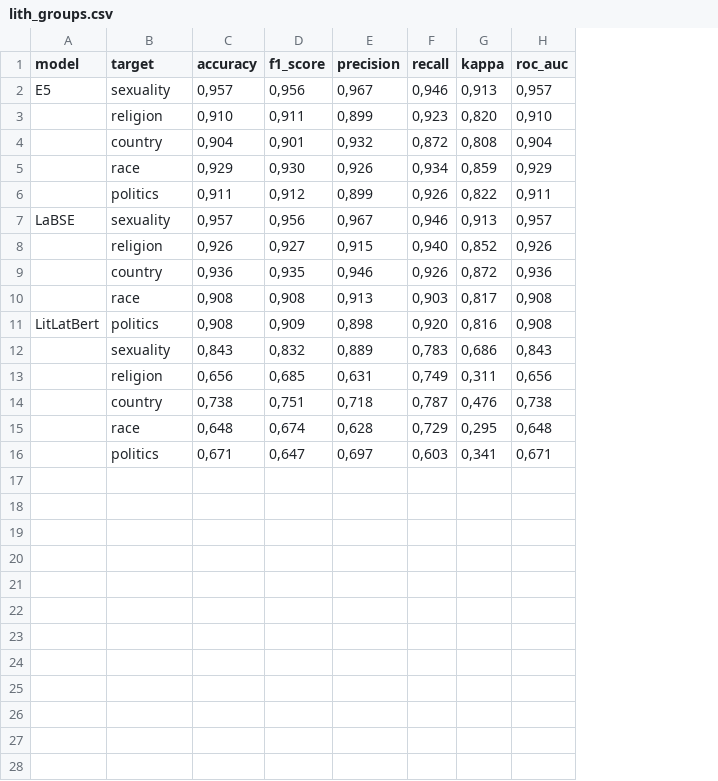
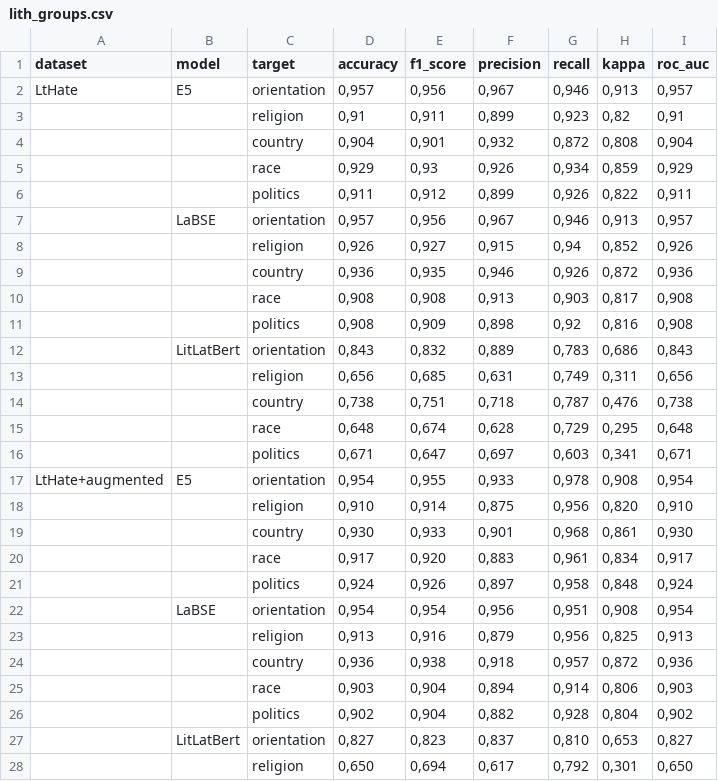
Before and after one commit to paudan/hate-speech-multi, a CSV file: perf/lith_groups.csv, drawn as a sheet; only a part is shown; addresses are those after the commit; the diff covers the shown part only; the diff names each change by its address in the sheet, - before the commit and + after, or states it on an @@ line.

```diff
--- a/perf/lith_groups.csv
+++ b/perf/lith_groups.csv
+column A (dataset), row 2: LtHate
-C2 (target): sexuality
+C2 (target): orientation
-D3 (accuracy): 0,910
+D3 (accuracy): 0,91
-H3 (kappa): 0,820
+H3 (kappa): 0,82
-I3 (roc_auc): 0,910
+I3 (roc_auc): 0,91
-E5 (f1_score): 0,930
+E5 (f1_score): 0,93
-C7 (target): sexuality
+C7 (target): orientation
-G8 (recall): 0,940
+G8 (recall): 0,94
-B11 (model): LitLatBert
+B11 (model): (empty)
-G11 (recall): 0,920
+G11 (recall): 0,92
-B12 (model): (empty)
+B12 (model): LitLatBert
-C12 (target): sexuality
+C12 (target): orientation
+row 17: LtHate+augmented | E5 | orientation | 0,954 | 0,955 | 0,933 | 0,978 | 0,908 | 0,954
+row 18:  |  | religion | 0,910 | 0,914 | 0,875 | 0,956 | 0,820 | 0,910
+row 19:  |  | country | 0,930 | 0,933 | 0,901 | 0,968 | 0,861 | 0,930
+row 20:  |  | race | 0,917 | 0,920 | 0,883 | 0,961 | 0,834 | 0,917
+row 21:  |  | politics | 0,924 | 0,926 | 0,897 | 0,958 | 0,848 | 0,924
+row 22:  | LaBSE | orientation | 0,954 | 0,954 | 0,956 | 0,951 | 0,908 | 0,954
+row 23:  |  | religion | 0,913 | 0,916 | 0,879 | 0,956 | 0,825 | 0,913
+row 24:  |  | country | 0,936 | 0,938 | 0,918 | 0,957 | 0,872 | 0,936
+row 25:  |  | race | 0,903 | 0,904 | 0,894 | 0,914 | 0,806 | 0,903
+row 26:  |  | politics | 0,902 | 0,904 | 0,882 | 0,928 | 0,804 | 0,902
+row 27:  | LitLatBert | orientation | 0,827 | 0,823 | 0,837 | 0,810 | 0,653 | 0,827
+row 28:  |  | religion | 0,650 | 0,694 | 0,617 | 0,792 | 0,301 | 0,650
```
Also changed, not shown: 3 added rows elsewhere in this file, 5 other files.
